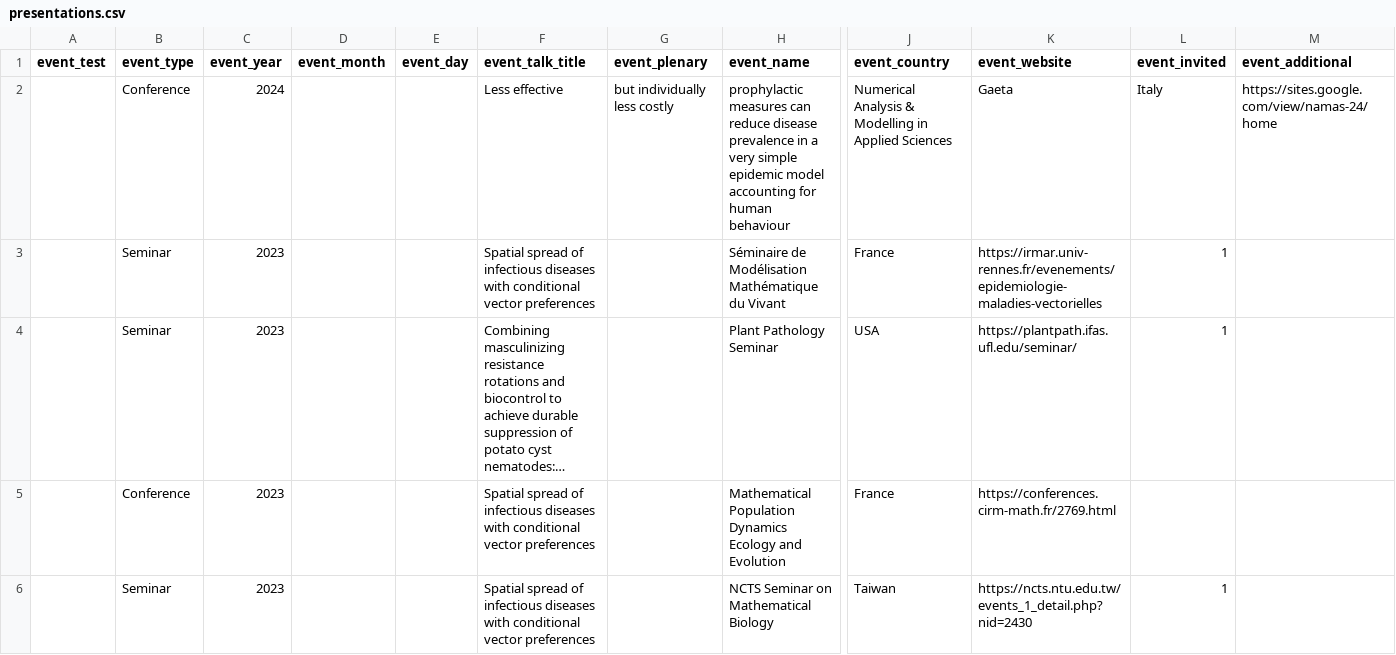
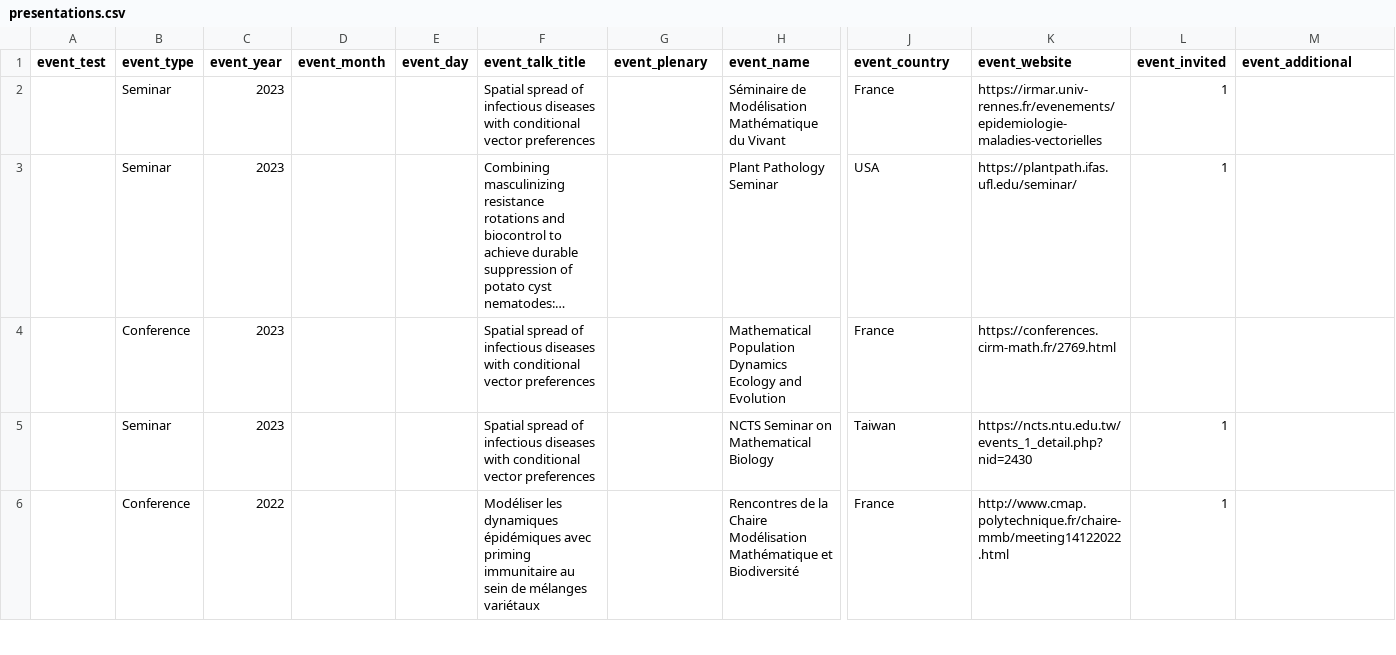
Before and after one commit to fmhamelin/home, a CSV file: _data/presentations.csv, drawn as a sheet; only a part is shown, gaps mark what is left out; the shorter side is filled out with more unchanged rows; long unchanged cells end in …; rows hold the shown columns only; the diff names each change by its address in the sheet, - before the commit and + after, or states it on an @@ line.

```diff
--- a/_data/presentations.csv
+++ b/_data/presentations.csv
-row 2:  | Conference | 2024 |  |  | Less effective | but individually less costly | prophylactic measures can reduce disease prevalence in a very simple epidemic model accounting for human behaviour | Numerical Analysis & Modelling in Applied Sciences | Gaeta | Italy | https://sites.google.com/view/namas-24/home
```
